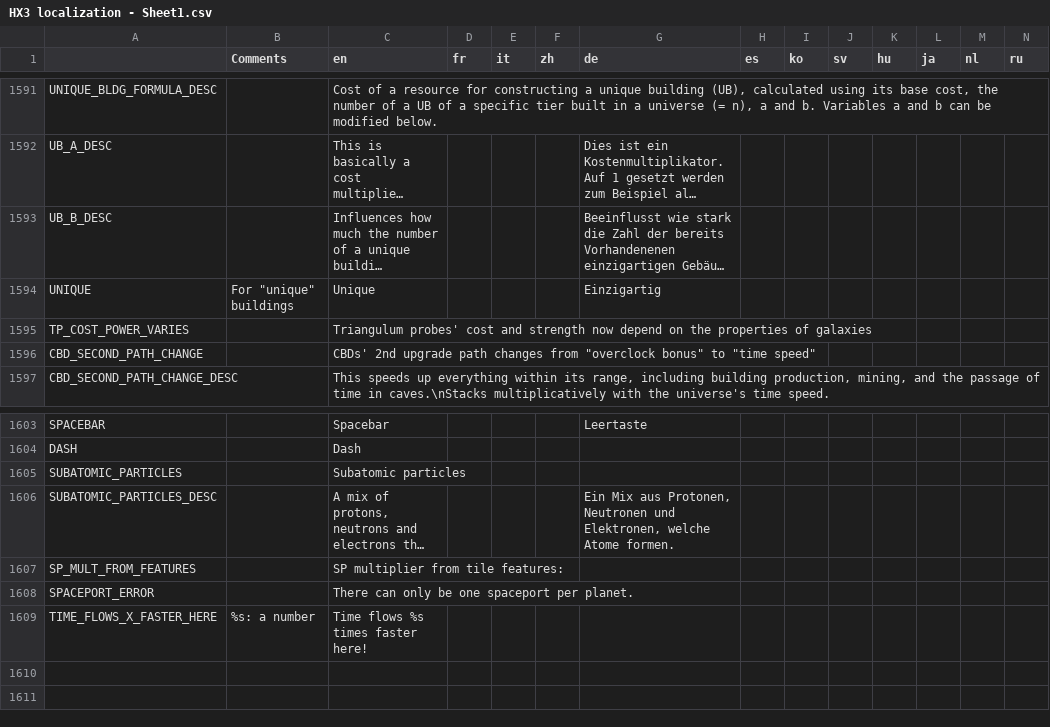
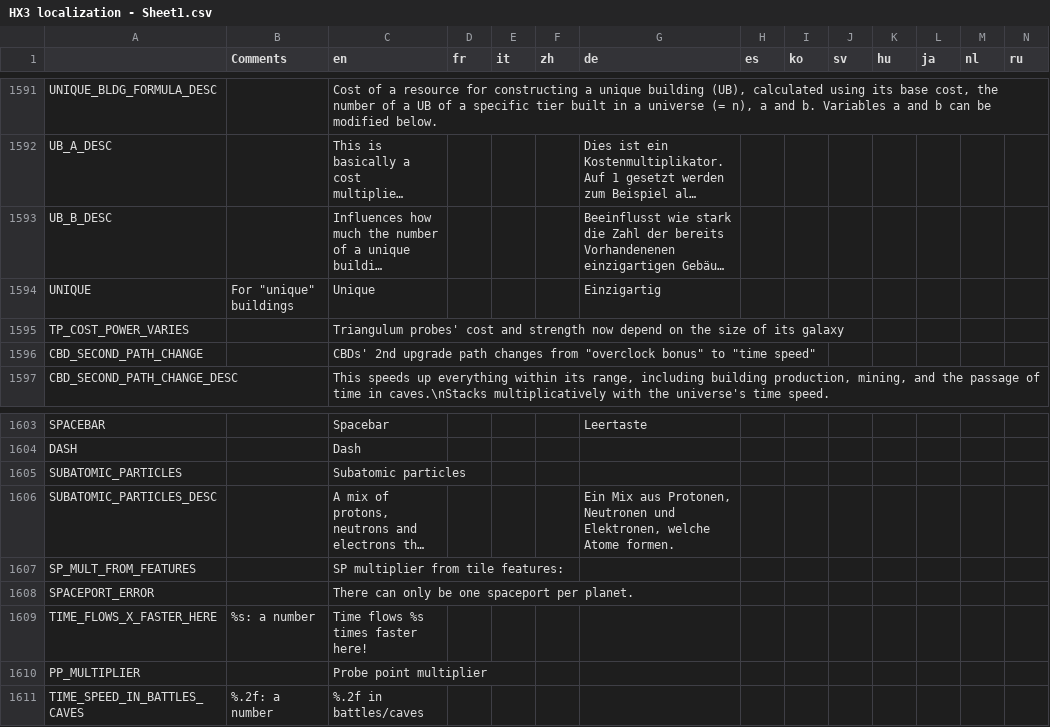
Before and after one commit to Apple0726/helixteus-3, a CSV file: Text/HX3 localization - Sheet1.csv, drawn as a sheet; only a part is shown, gaps mark what is left out; long unchanged cells end in …; the diff names each change by its address in the sheet, - before the commit and + after, or states it on an @@ line.

Commit message:
Implement probe point multiplier

```diff
--- a/Text/HX3 localization - Sheet1.csv
+++ b/Text/HX3 localization - Sheet1.csv
-C1595 (en): …on the properties of galaxies
+C1595 (en): …on the size of its galaxy
+row 1610: PP_MULTIPLIER |  | Probe point multiplier
+row 1611: TIME_SPEED_IN_BATTLES_CAVES | %.2f: a number | %.2f in battles/caves
```
Also changed, not shown: 14 other files.
